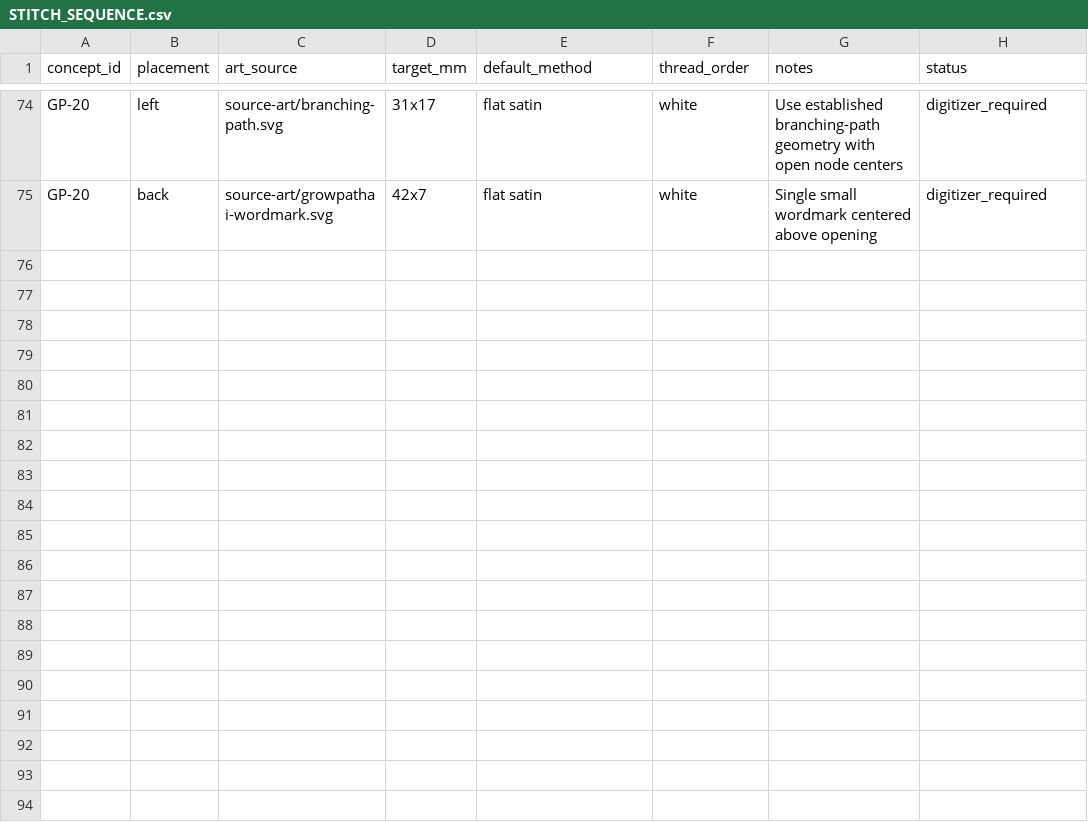
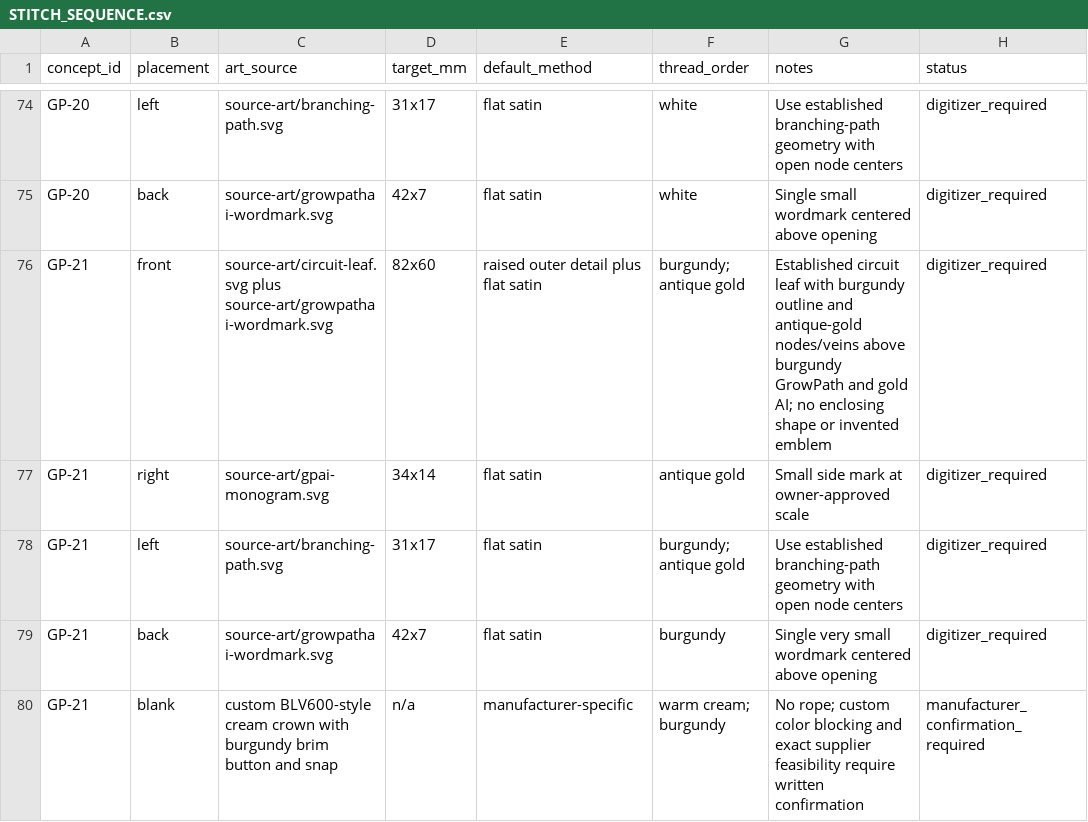
Before and after one commit to headiescannabiscompany-arch/growpath-commerical-frontend, a CSV file: assets/brands/growpathai/hat-collection-2026/STITCH_SEQUENCE.csv, drawn as a sheet; only a part is shown, gaps mark what is left out; the diff names each change by its address in the sheet, - before the commit and + after, or states it on an @@ line.

Commit message:
Approve GP21 Heritage Merlot

```diff
--- a/assets/brands/growpathai/hat-collection-2026/STITCH_SEQUENCE.csv
+++ b/assets/brands/growpathai/hat-collection-2026/STITCH_SEQUENCE.csv
+row 76: GP-21 | front | source-art/circuit-leaf.svg plus source-art/growpathai-wordmark.svg | 82x60 | raised outer detail plus flat satin | burgundy; antique gold | Established circuit leaf with burgundy outline and antique-gold nodes/veins above burgundy GrowPath and gold AI; no enclosing shape or invented emblem | digitizer_required
+row 77: GP-21 | right | source-art/gpai-monogram.svg | 34x14 | flat satin | antique gold | Small side mark at owner-approved scale | digitizer_required
+row 78: GP-21 | left | source-art/branching-path.svg | 31x17 | flat satin | burgundy; antique gold | Use established branching-path geometry with open node centers | digitizer_required
+row 79: GP-21 | back | source-art/growpathai-wordmark.svg | 42x7 | flat satin | burgundy | Single very small wordmark centered above opening | digitizer_required
+row 80: GP-21 | blank | custom BLV600-style cream crown with burgundy brim button and snap | n/a | manufacturer-specific | warm cream; burgundy | No rope; custom color blocking and exact supplier feasibility require written confirmation | manufacturer_confirmation_required
```
Also changed, not shown: 8 other files.
